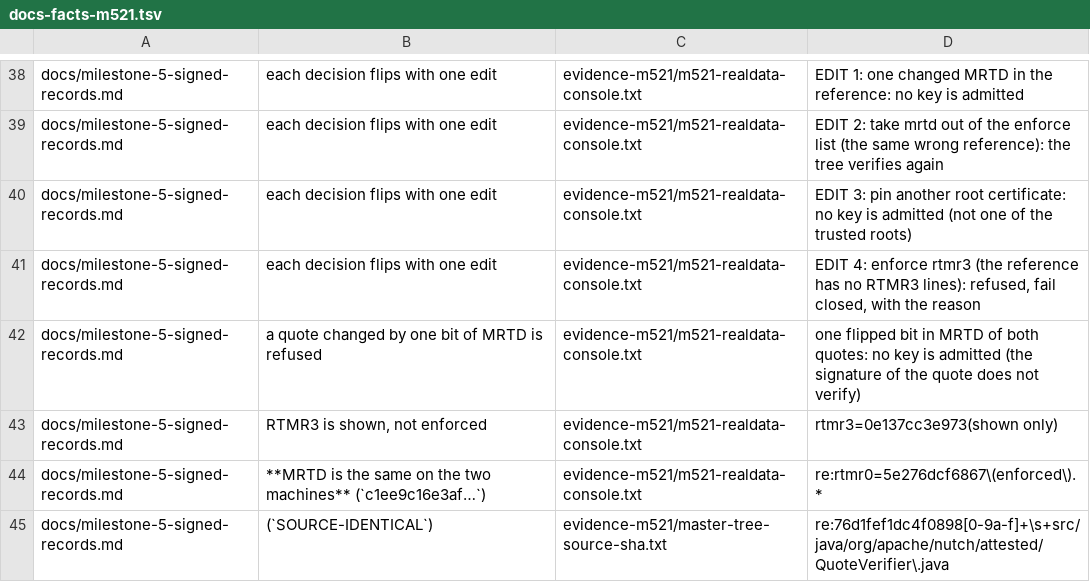
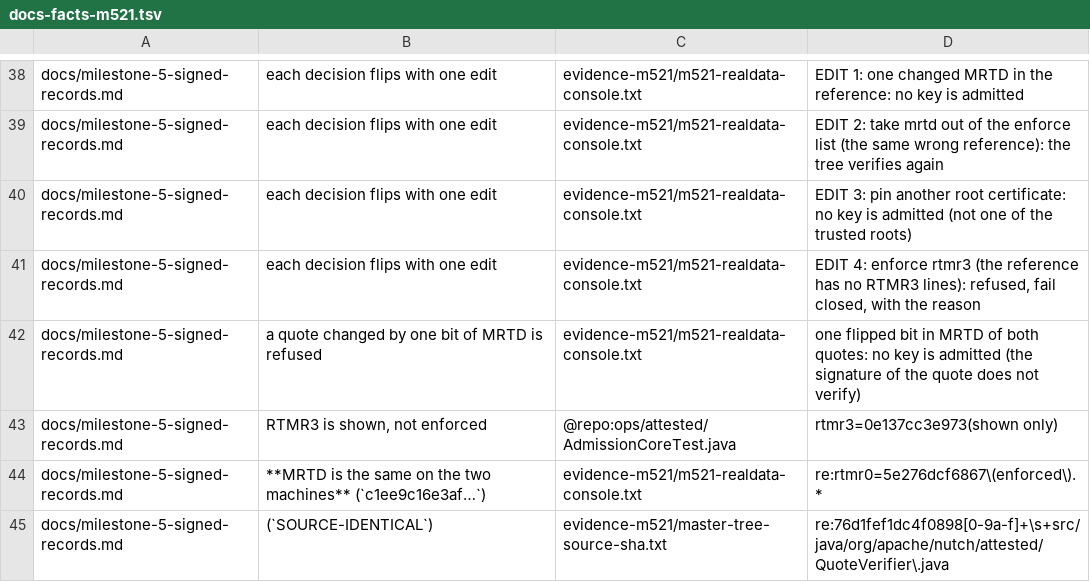
Before and after one commit to Antisource/nutch, a TSV file: ops/attested/docs-facts-m521.tsv, drawn as a sheet; only a part is shown, gaps mark what is left out.

Commit message:
fix(attested): tie the RTMR3 fact of step 5.2.1 to the test that asserts it, not to a console line that the script cuts

```diff
--- a/ops/attested/docs-facts-m521.tsv
+++ b/ops/attested/docs-facts-m521.tsv
@@ -42,3 +42,3 @@ docs/milestone-5-signed-records.md	each decision flips with one edit	evidence-m5
 docs/milestone-5-signed-records.md	a quote changed by one bit of MRTD is refused	evidence-m521/m521-realdata-console.txt	one flipped bit in MRTD of both quotes: no key is admitted (the signature of the quote does not verify)
-docs/milestone-5-signed-records.md	RTMR3 is shown, not enforced	evidence-m521/m521-realdata-console.txt	rtmr3=0e137cc3e973(shown only)
+docs/milestone-5-signed-records.md	RTMR3 is shown, not enforced	@repo:ops/attested/AdmissionCoreTest.java	rtmr3=0e137cc3e973(shown only)
 docs/milestone-5-signed-records.md	**MRTD is the same on the two machines** (`c1ee9c16e3af…`)	evidence-m521/m521-realdata-console.txt	re:rtmr0=5e276dcf6867\(enforced\).*
```
